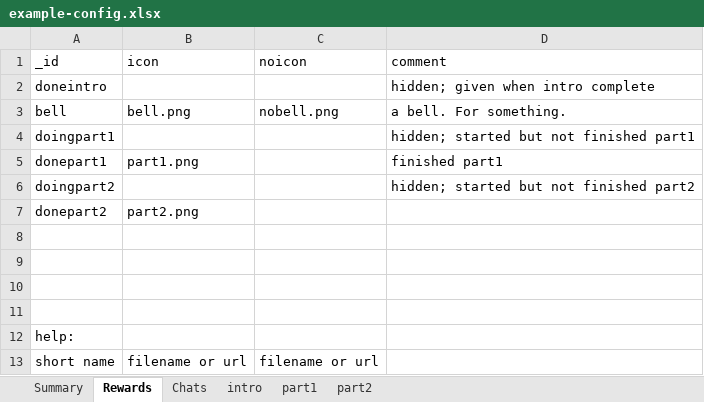
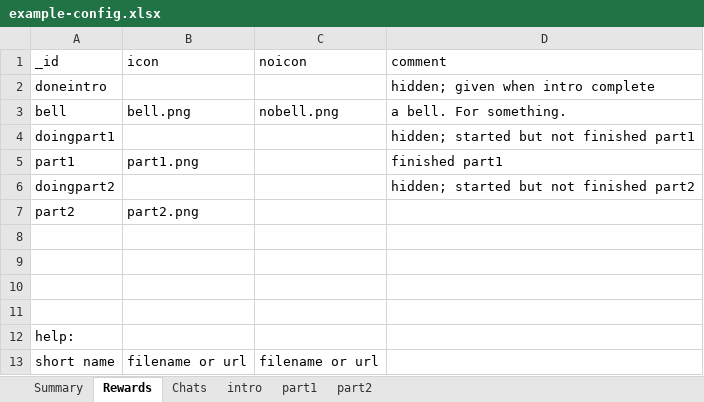
Before and after one commit to MixedRealityLab/music-class-chat, an Excel workbook: data/example-config.xlsx, sheet Rewards, drawn as a sheet; values as stored, in another font and other column widths than the file's, no borders; table styles not drawn; the diff names each change by its address in the sheet, - before the commit and + after, or states it on an @@ line.

Commit message:
complete spreadsheet upload/update

```diff
--- a/data/example-config.xlsx (sheet Rewards)
+++ b/data/example-config.xlsx (sheet Rewards)
-A5 (_id): donepart1
+A5 (_id): part1
-A7 (_id): donepart2
+A7 (_id): part2
```
Also changed, not shown: sheet Summary, 6 other files.
